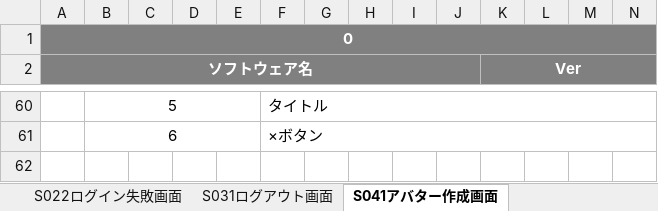
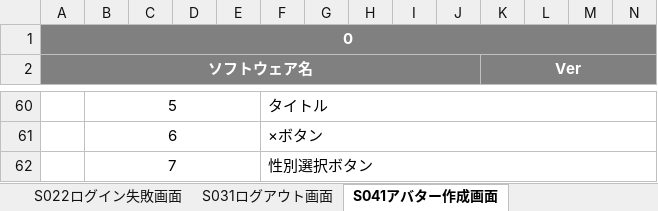
Before and after one commit to miyazaki026/git04, an Excel workbook: 合同オンライン企業展レイアウト林.xlsx, sheet S041アバター作成画面, drawn as a sheet; only a part is shown, gaps mark what is left out; values as stored, in another font and other column widths than the file's, no borders; charts and pictures not drawn; rows hold the shown columns only; the diff names each change by its address in the sheet, - before the commit and + after, or states it on an @@ line.

Commit message:
アバター作成画面の性別選択を追加

```diff
--- a/合同オンライン企業展レイアウト林.xlsx (sheet S041アバター作成画面)
+++ b/合同オンライン企業展レイアウト林.xlsx (sheet S041アバター作成画面)
+row 62:  | 7 |  |  |  | 性別選択ボタン
```
Also changed, not shown: charts or pictures.
